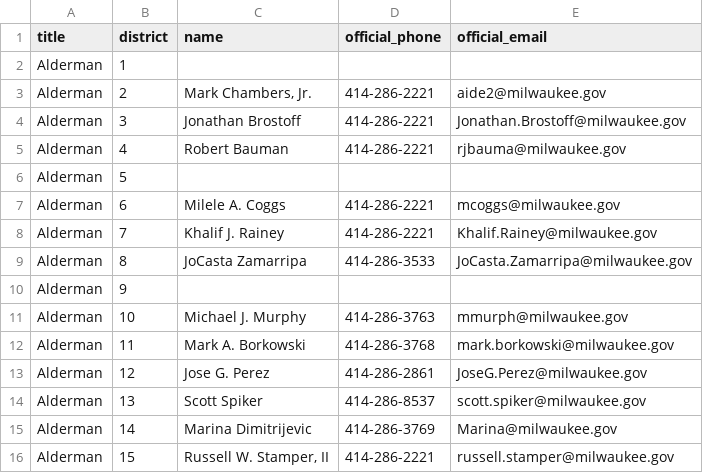
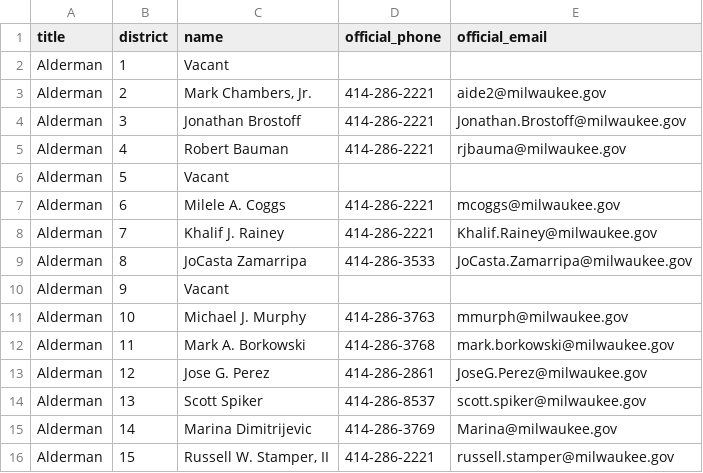
Before and after one commit to Pecners/sra_pullout, a CSV file: data/mke_city_council_feb_2023.csv, drawn as a sheet.

```diff
--- a/data/mke_city_council_feb_2023.csv
+++ b/data/mke_city_council_feb_2023.csv
@@ -1,3 +1,3 @@
 title,district,name,official_phone,official_email
-Alderman,1,,,
+Alderman,1,Vacant,,
 Alderman,2,"Mark Chambers, Jr.",414-286-2221,aide2@milwaukee.gov
@@ -5,3 +5,3 @@ Alderman,3,Jonathan Brostoff,414-286-2221,Jonathan.Brostoff@milwaukee.gov
 Alderman,4,Robert Bauman,414-286-2221,rjbauma@milwaukee.gov
-Alderman,5,,,
+Alderman,5,Vacant,,
 Alderman,6,Milele A. Coggs,414-286-2221,mcoggs@milwaukee.gov
@@ -9,3 +9,3 @@ Alderman,7,Khalif J. Rainey,414-286-2221,Khalif.Rainey@milwaukee.gov
 Alderman,8,JoCasta Zamarripa,414-286-3533,JoCasta.Zamarripa@milwaukee.gov
-Alderman,9,,,
+Alderman,9,Vacant,,
 Alderman,10,Michael J. Murphy,414-286-3763,mmurph@milwaukee.gov
```
Also changed, not shown: data/state_legislature_2023.csv, 5 other files.
